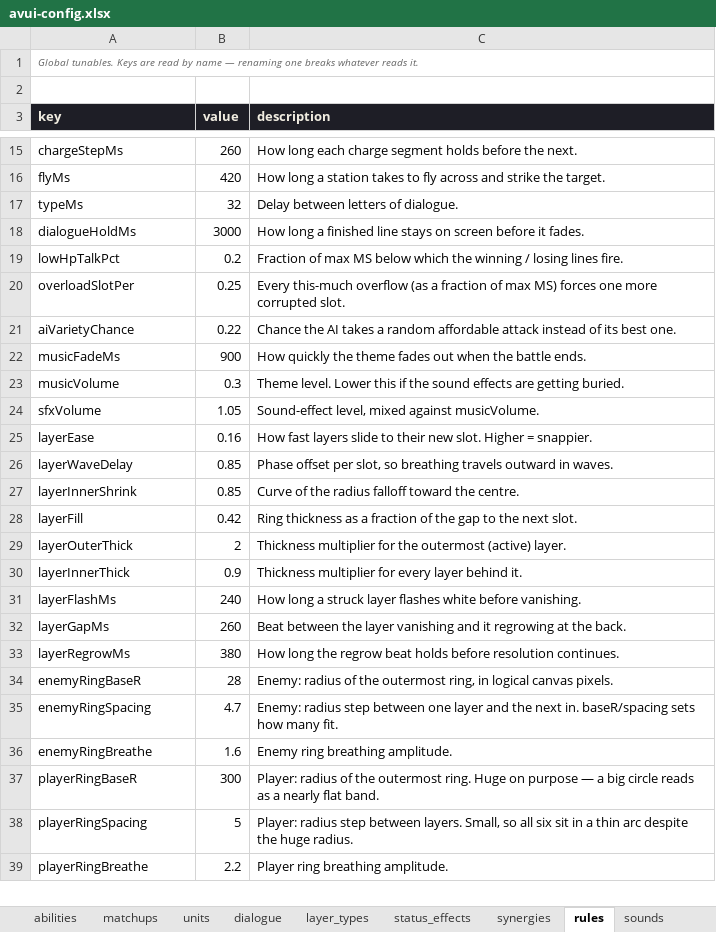
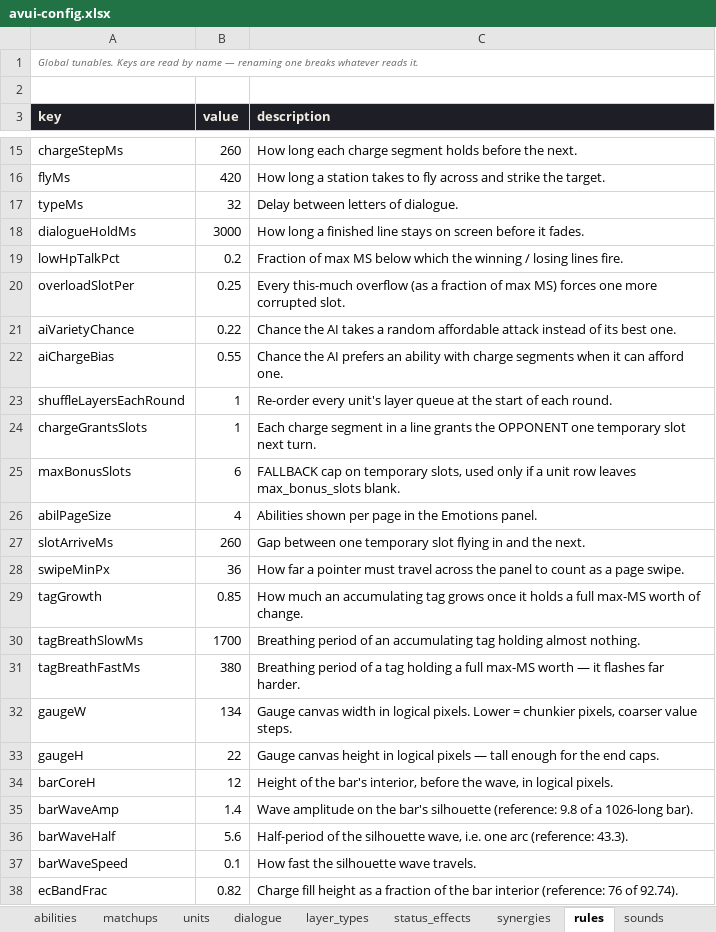
Before and after one commit to adoxtnw/AdoxTNWCreativeGym, an Excel workbook: proto-01-line-battle/config/avui-config.xlsx, sheet rules, drawn as a sheet; only a part is shown, gaps mark what is left out; the shorter side is filled out with more unchanged rows; values as stored, in another font and other column widths than the file's, no borders; the diff covers the shown part only; the diff names each change by its address in the sheet, - before the commit and + after, or states it on an @@ line.

Commit message:
Major refactor: split monolith into modular src/, styles/, config/csv/ — tap bug fix, charge bar redesign, ability shots, 3-slot line

```diff
--- a/proto-01-line-battle/config/avui-config.xlsx (sheet rules)
+++ b/proto-01-line-battle/config/avui-config.xlsx (sheet rules)
+row 22: aiChargeBias | 0.55 | Chance the AI prefers an ability with charge segments when it can afford one.
+row 23: shuffleLayersEachRound | 1 | Re-order every unit's layer queue at the start of each round.
+row 24: chargeGrantsSlots | 1 | Each charge segment in a line grants the OPPONENT one temporary slot next turn.
+row 25: maxBonusSlots | 6 | FALLBACK cap on temporary slots, used only if a unit row leaves max_bonus_slots blank.
+row 26: abilPageSize | 4 | Abilities shown per page in the Emotions panel.
+row 27: slotArriveMs | 260 | Gap between one temporary slot flying in and the next.
+row 28: swipeMinPx | 36 | How far a pointer must travel across the panel to count as a page swipe.
+row 29: tagGrowth | 0.85 | How much an accumulating tag grows once it holds a full max-MS worth of change.
+row 30: tagBreathSlowMs | 1700 | Breathing period of an accumulating tag holding almost nothing.
+row 31: tagBreathFastMs | 380 | Breathing period of a tag holding a full max-MS worth — it flashes far harder.
+row 32: gaugeW | 134 | Gauge canvas width in logical pixels. Lower = chunkier pixels, coarser value steps.
+row 33: gaugeH | 22 | Gauge canvas height in logical pixels — tall enough for the end caps.
+row 34: barCoreH | 12 | Height of the bar's interior, before the wave, in logical pixels.
+row 35: barWaveAmp | 1.4 | Wave amplitude on the bar's silhouette (reference: 9.8 of a 1026-long bar).
+row 36: barWaveHalf | 5.6 | Half-period of the silhouette wave, i.e. one arc (reference: 43.3).
+row 37: barWaveSpeed | 0.1 | How fast the silhouette wave travels.
+row 38: ecBandFrac | 0.82 | Charge fill height as a fraction of the bar interior (reference: 76 of 92.74).
```
Also changed, not shown: 15 added rows and 2 edited cells elsewhere in this sheet, sheet emotions, sheet matchups, sheet abilities, sheet sounds, sheet units, sheet status_effects, 38 other files.
